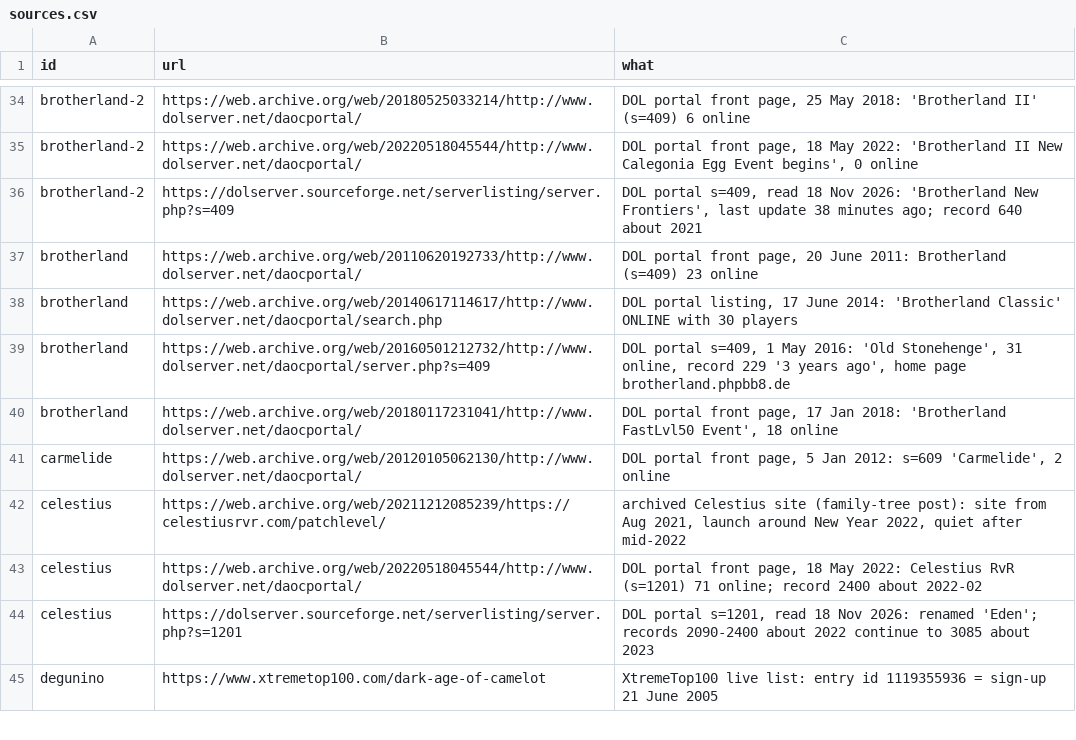
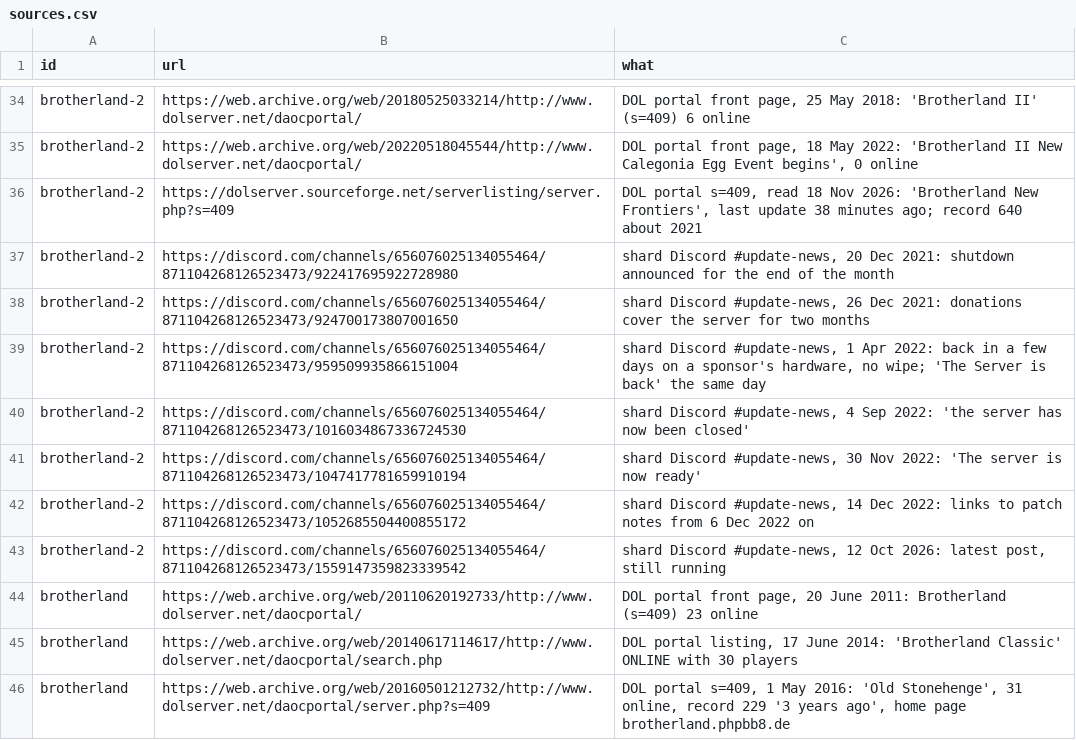
Before and after one commit to joej/daoc-freeshards, a CSV file: exports/sources.csv, drawn as a sheet; only a part is shown, gaps mark what is left out; the shorter side is filled out with more unchanged rows.

Commit message:
Brotherland II: three runs from the shard's #update-news (closed early 2022 and Sep 2022, back Apr 2022 and Dec 2022), with message links

```diff
--- a/exports/sources.csv
+++ b/exports/sources.csv
@@ -36,2 +36,9 @@ brotherland-2,https://web.archive.org/web/20220518045544/http://www.dolserver.ne
 brotherland-2,https://dolserver.sourceforge.net/serverlisting/server.php?s=409,"DOL portal s=409, read 18 Nov 2026: 'Brotherland New Frontiers', last update 38 minutes ago; record 640 about 2021"
+brotherland-2,https://discord.com/channels/656076025134055464/871104268126523473/922417695922728980,"shard Discord #update-news, 20 Dec 2021: shutdown announced for the end of the month"
+brotherland-2,https://discord.com/channels/656076025134055464/871104268126523473/924700173807001650,"shard Discord #update-news, 26 Dec 2021: donations cover the server for two months"
+brotherland-2,https://discord.com/channels/656076025134055464/871104268126523473/959509935866151004,"shard Discord #update-news, 1 Apr 2022: back in a few days on a sponsor's hardware, no wipe; 'The Server is back' the same day"
+brotherland-2,https://discord.com/channels/656076025134055464/871104268126523473/1016034867336724530,"shard Discord #update-news, 4 Sep 2022: 'the server has now been closed'"
+brotherland-2,https://discord.com/channels/656076025134055464/871104268126523473/1047417781659910194,"shard Discord #update-news, 30 Nov 2022: 'The server is now ready'"
+brotherland-2,https://discord.com/channels/656076025134055464/871104268126523473/1052685504400855172,"shard Discord #update-news, 14 Dec 2022: links to patch notes from 6 Dec 2022 on"
+brotherland-2,https://discord.com/channels/656076025134055464/871104268126523473/1559147359823339542,"shard Discord #update-news, 12 Oct 2026: latest post, still running"
 brotherland,https://web.archive.org/web/20110620192733/http://www.dolserver.net/daocportal/,"DOL portal front page, 20 June 2011: Brotherland (s=409) 23 online"
```
Also changed, not shown: exports/runs.csv, exports/shards.csv, 2 other files.
